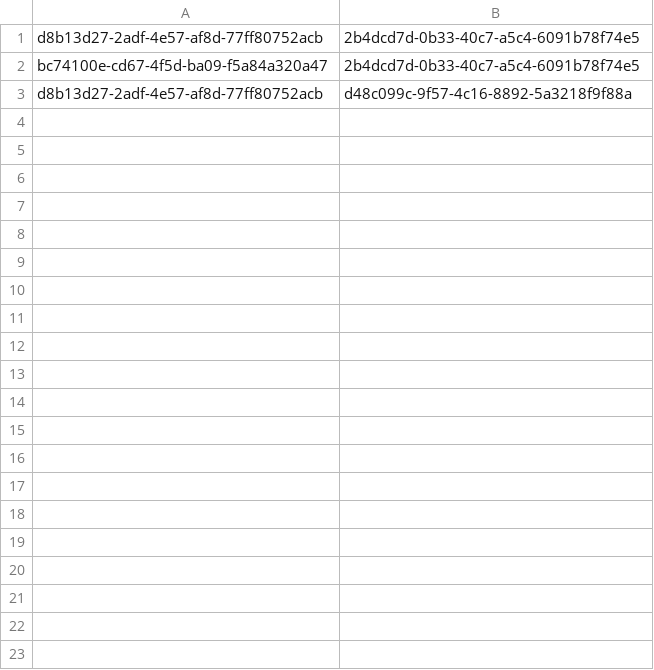
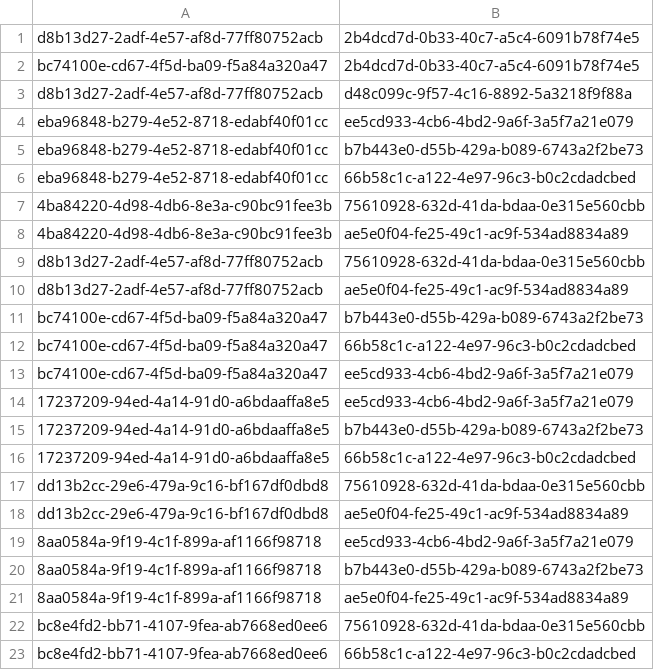
Before and after one commit to Teerut26/Java-Project, a CSV file: data/csv/mtm/_userToEvent.csv, drawn as a sheet; only a part is shown; the diff covers the shown part only; the diff names each change by its address in the sheet, - before the commit and + after, or states it on an @@ line.

Commit message:
mockup-data

```diff
--- a/data/csv/mtm/_userToEvent.csv
+++ b/data/csv/mtm/_userToEvent.csv
+row 4: eba96848-b279-4e52-8718-edabf40f01cc | ee5cd933-4cb6-4bd2-9a6f-3a5f7a21e079
+row 5: eba96848-b279-4e52-8718-edabf40f01cc | b7b443e0-d55b-429a-b089-6743a2f2be73
+row 6: eba96848-b279-4e52-8718-edabf40f01cc | 66b58c1c-a122-4e97-96c3-b0c2cdadcbed
+row 7: 4ba84220-4d98-4db6-8e3a-c90bc91fee3b | 75610928-632d-41da-bdaa-0e315e560cbb
+row 8: 4ba84220-4d98-4db6-8e3a-c90bc91fee3b | ae5e0f04-fe25-49c1-ac9f-534ad8834a89
+row 9: d8b13d27-2adf-4e57-af8d-77ff80752acb | 75610928-632d-41da-bdaa-0e315e560cbb
+row 10: d8b13d27-2adf-4e57-af8d-77ff80752acb | ae5e0f04-fe25-49c1-ac9f-534ad8834a89
+row 11: bc74100e-cd67-4f5d-ba09-f5a84a320a47 | b7b443e0-d55b-429a-b089-6743a2f2be73
+row 12: bc74100e-cd67-4f5d-ba09-f5a84a320a47 | 66b58c1c-a122-4e97-96c3-b0c2cdadcbed
+row 13: bc74100e-cd67-4f5d-ba09-f5a84a320a47 | ee5cd933-4cb6-4bd2-9a6f-3a5f7a21e079
+row 14: 17237209-94ed-4a14-91d0-a6bdaaffa8e5 | ee5cd933-4cb6-4bd2-9a6f-3a5f7a21e079
+row 15: 17237209-94ed-4a14-91d0-a6bdaaffa8e5 | b7b443e0-d55b-429a-b089-6743a2f2be73
+row 16: 17237209-94ed-4a14-91d0-a6bdaaffa8e5 | 66b58c1c-a122-4e97-96c3-b0c2cdadcbed
+row 17: dd13b2cc-29e6-479a-9c16-bf167df0dbd8 | 75610928-632d-41da-bdaa-0e315e560cbb
+row 18: dd13b2cc-29e6-479a-9c16-bf167df0dbd8 | ae5e0f04-fe25-49c1-ac9f-534ad8834a89
+row 19: 8aa0584a-9f19-4c1f-899a-af1166f98718 | ee5cd933-4cb6-4bd2-9a6f-3a5f7a21e079
+row 20: 8aa0584a-9f19-4c1f-899a-af1166f98718 | b7b443e0-d55b-429a-b089-6743a2f2be73
+row 21: 8aa0584a-9f19-4c1f-899a-af1166f98718 | ae5e0f04-fe25-49c1-ac9f-534ad8834a89
+row 22: bc8e4fd2-bb71-4107-9fea-ab7668ed0ee6 | 75610928-632d-41da-bdaa-0e315e560cbb
+row 23: bc8e4fd2-bb71-4107-9fea-ab7668ed0ee6 | 66b58c1c-a122-4e97-96c3-b0c2cdadcbed
```
Also changed, not shown: 59 added rows elsewhere in this file, data/csv/activitiesEvent.csv, data/csv/activitiesTeam.csv, 17 other files.
